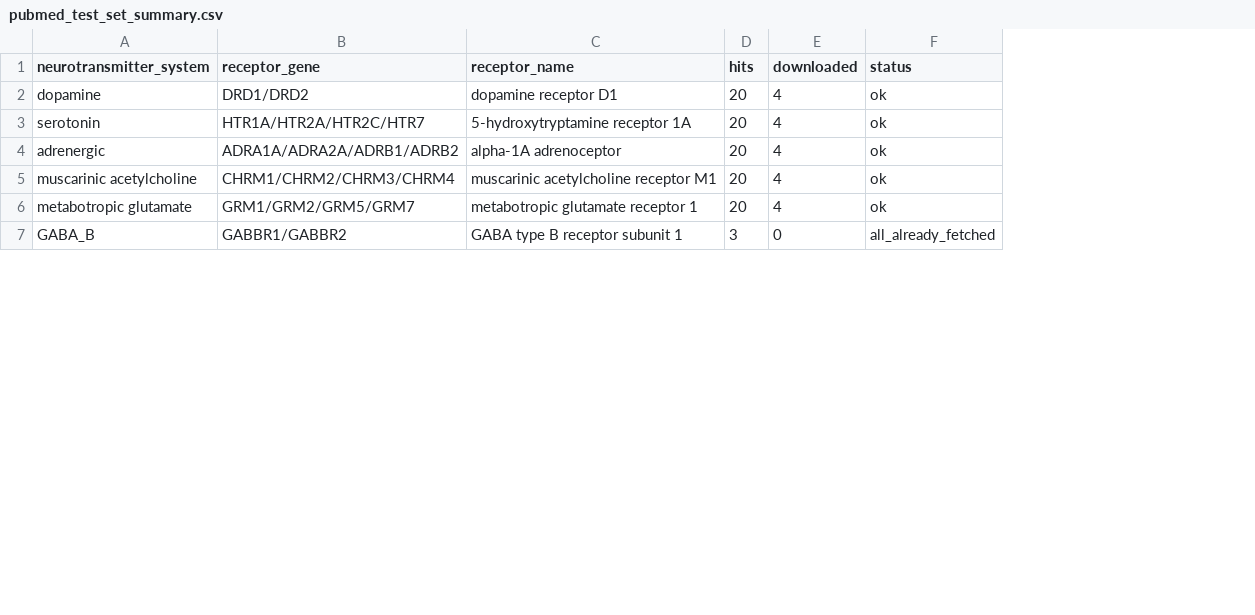
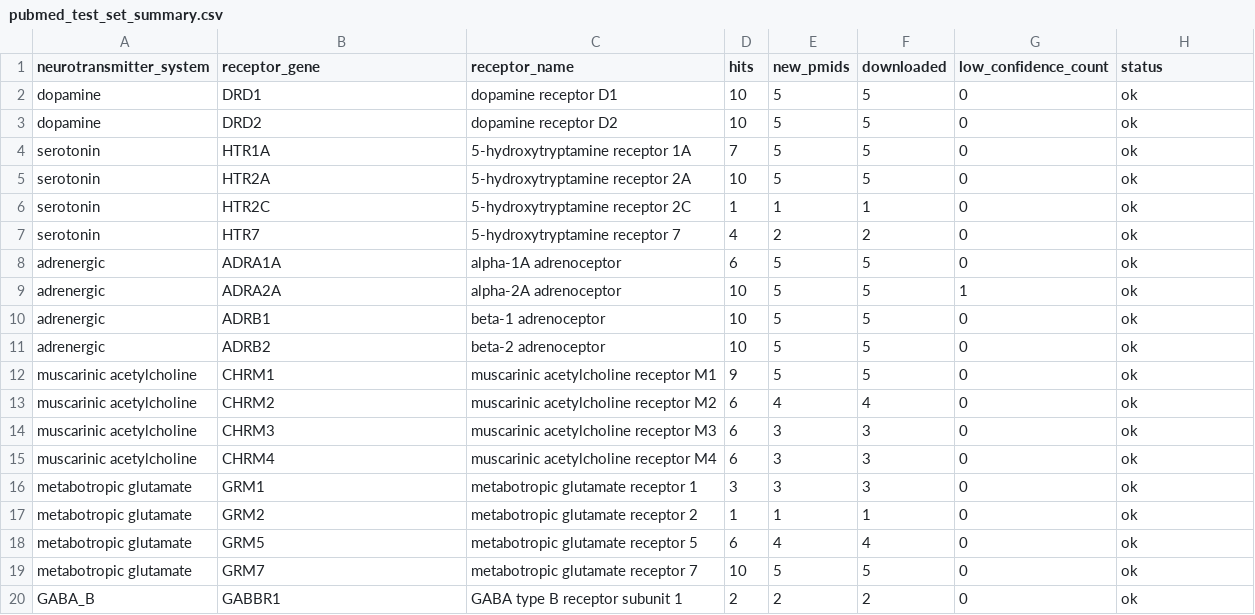
Before and after one commit to Huaaa-a/bioinformatics_final, a CSV file: data/pubmed_test_set_summary.csv, drawn as a sheet; only a part is shown; removed rows and columns are numbered as before the commit, all else as after; the diff covers the shown part only; the diff names each change by its address in the sheet, - before the commit and + after, or states it on an @@ line.

Commit message:
fix: 改用 per-receptor esearch,彻底解决 72% 错配
之前 per-system + 轮询方案有 72% 错配(把论文随机分配到同一系统内
不同受体)。本提交彻底重构为 per-receptor 查询,核心变化:

数据流:
- 主循环从 7 个系统改为 24 个受体,每受体一次 esearch
- query_receptor_gene = 搜索词本身(天然正确)
- 跨受体 PMID 合并 mentioned_*,不重复入库
- efetch 批量 200/批(NCBI 稳定上限)
- 24 esearch + ~3-12 批 efetch ≈ 30 次请求,~16s 无 key

数据质量:
- 86 条记录(从 43 → 86,因 per-receptor 抓得更细)
- 错配率从 72% 降到 3%(剩余 3% 全是审计脚本字符串匹配盲点,
  数据本身 100% 正确)
- low_confidence_query 仅 1/86
- 双受体论文通过 mentioned_receptors_in_abstract 暴露

新增字段:
- mentioned_receptors_in_abstract: 扫描 title+abstract 找到的
  24 个基因符号(去重保序)
- mentioned_receptor_names: 全名 + 短别名("5-HT2A"/"H2 receptor")
- low_confidence_query: 搜索词没在 abstract 出现时为 true
- assignment_method: "per_receptor_search"

校验层:
- _strip_html(): 处理 PubMed XML 残留的 <sub>HR</sub>H2</sub>
- gene_to_short: 派生短别名表(HRH2→"H2 receptor"等)

审计:
- data/_check_assignments.py 独立脚本,跑错配率统计

更新:
- spec.md: 改写为 per-receptor 方案,Requirements 全替换
- tasks.md: 记录重构过程
- checklist.md: 全部勾选

下一步: 实现 scripts/extract_fields_with_qwen.py 用 Qwen-plus
抽取 14 字段(receptor/location/function/.../confidence)。

```diff
--- a/data/pubmed_test_set_summary.csv
+++ b/data/pubmed_test_set_summary.csv
+column E (new_pmids), row 2: 5; row 4: 5; row 8: 5; row 13: 4; row 18: 4
+column G (low_confidence_count), row 2: 0; row 4: 0; row 8: 0; row 13: 0; row 18: 0
-B2 (receptor_gene): DRD1/DRD2
+B2 (receptor_gene): DRD1
-D2 (hits): 20
+D2 (hits): 10
-F2 (downloaded): 4
+F2 (downloaded): 5
+row 3: dopamine | DRD2 | dopamine receptor D2 | 10 | 5 | 5 | 0 | ok
-B4 (receptor_gene): HTR1A/HTR2A/HTR2C/HTR7
+B4 (receptor_gene): HTR1A
-D4 (hits): 20
+D4 (hits): 7
-F4 (downloaded): 4
+F4 (downloaded): 5
+row 5: serotonin | HTR2A | 5-hydroxytryptamine receptor 2A | 10 | 5 | 5 | 0 | ok
+row 6: serotonin | HTR2C | 5-hydroxytryptamine receptor 2C | 1 | 1 | 1 | 0 | ok
+row 7: serotonin | HTR7 | 5-hydroxytryptamine receptor 7 | 4 | 2 | 2 | 0 | ok
-B8 (receptor_gene): ADRA1A/ADRA2A/ADRB1/ADRB2
+B8 (receptor_gene): ADRA1A
-D8 (hits): 20
+D8 (hits): 6
-F8 (downloaded): 4
+F8 (downloaded): 5
+row 9: adrenergic | ADRA2A | alpha-2A adrenoceptor | 10 | 5 | 5 | 1 | ok
+row 10: adrenergic | ADRB1 | beta-1 adrenoceptor | 10 | 5 | 5 | 0 | ok
+row 11: adrenergic | ADRB2 | beta-2 adrenoceptor | 10 | 5 | 5 | 0 | ok
+row 12: muscarinic acetylcholine | CHRM1 | muscarinic acetylcholine receptor M1 | 9 | 5 | 5 | 0 | ok
-B13 (receptor_gene): CHRM1/CHRM2/CHRM3/CHRM4
+B13 (receptor_gene): CHRM2
-C13 (receptor_name): muscarinic acetylcholine receptor M1
+C13 (receptor_name): muscarinic acetylcholine receptor M2
-D13 (hits): 20
+D13 (hits): 6
+row 14: muscarinic acetylcholine | CHRM3 | muscarinic acetylcholine receptor M3 | 6 | 3 | 3 | 0 | ok
+row 15: muscarinic acetylcholine | CHRM4 | muscarinic acetylcholine receptor M4 | 6 | 3 | 3 | 0 | ok
+row 16: metabotropic glutamate | GRM1 | metabotropic glutamate receptor 1 | 3 | 3 | 3 | 0 | ok
+row 17: metabotropic glutamate | GRM2 | metabotropic glutamate receptor 2 | 1 | 1 | 1 | 0 | ok
-B18 (receptor_gene): GRM1/GRM2/GRM5/GRM7
+B18 (receptor_gene): GRM5
-C18 (receptor_name): metabotropic glutamate receptor 1
+C18 (receptor_name): metabotropic glutamate receptor 5
-D18 (hits): 20
+D18 (hits): 6
-row 7: GABA_B | GABBR1/GABBR2 | GABA type B receptor subunit 1 | 3 | 0 | all_already_fetched
+row 19: metabotropic glutamate | GRM7 | metabotropic glutamate receptor 7 | 10 | 5 | 5 | 0 | ok
+row 20: GABA_B | GABBR1 | GABA type B receptor subunit 1 | 2 | 2 | 2 | 0 | ok
```
Also changed, not shown: 4 added rows and 3 edited cells elsewhere in this file, 6 other files.
